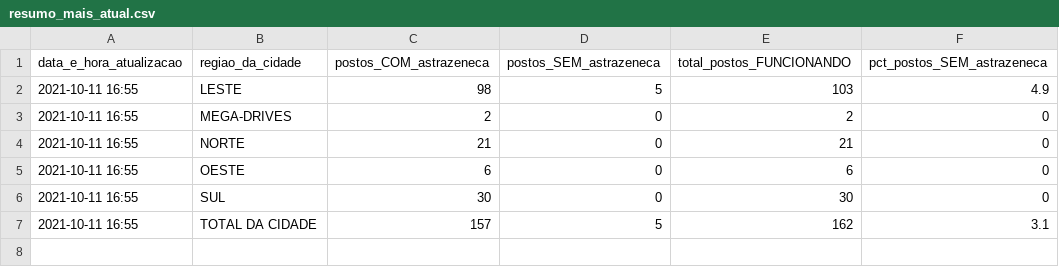
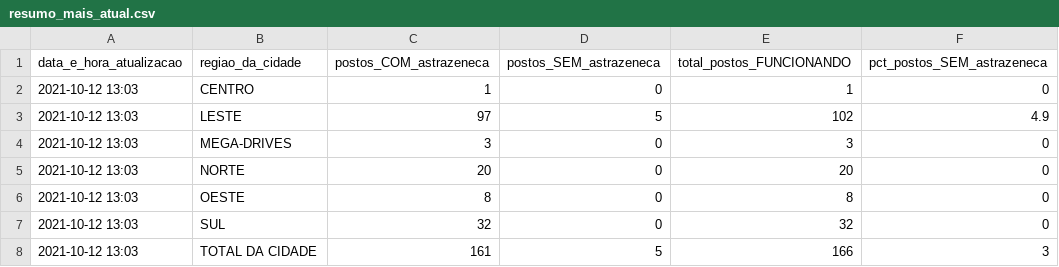
Before and after one commit to anacarolinamoreno/filometro, a CSV file: dados/resumo_mais_atual.csv, drawn as a sheet.

Commit message:
Coleta dos dados: 12/10 - 13h03

```diff
--- a/dados/resumo_mais_atual.csv
+++ b/dados/resumo_mais_atual.csv
@@ -1,7 +1,8 @@
 "data_e_hora_atualizacao","regiao_da_cidade","postos_COM_astrazeneca","postos_SEM_astrazeneca","total_postos_FUNCIONANDO","pct_postos_SEM_astrazeneca"
-"2021-10-11 16:55","LESTE",98,5,103,4.9
-"2021-10-11 16:55","MEGA-DRIVES",2,0,2,0
-"2021-10-11 16:55","NORTE",21,0,21,0
-"2021-10-11 16:55","OESTE",6,0,6,0
-"2021-10-11 16:55","SUL",30,0,30,0
-"2021-10-11 16:55","TOTAL DA CIDADE",157,5,162,3.1
+"2021-10-12 13:03","CENTRO",1,0,1,0
+"2021-10-12 13:03","LESTE",97,5,102,4.9
+"2021-10-12 13:03","MEGA-DRIVES",3,0,3,0
+"2021-10-12 13:03","NORTE",20,0,20,0
+"2021-10-12 13:03","OESTE",8,0,8,0
+"2021-10-12 13:03","SUL",32,0,32,0
+"2021-10-12 13:03","TOTAL DA CIDADE",161,5,166,3
```
